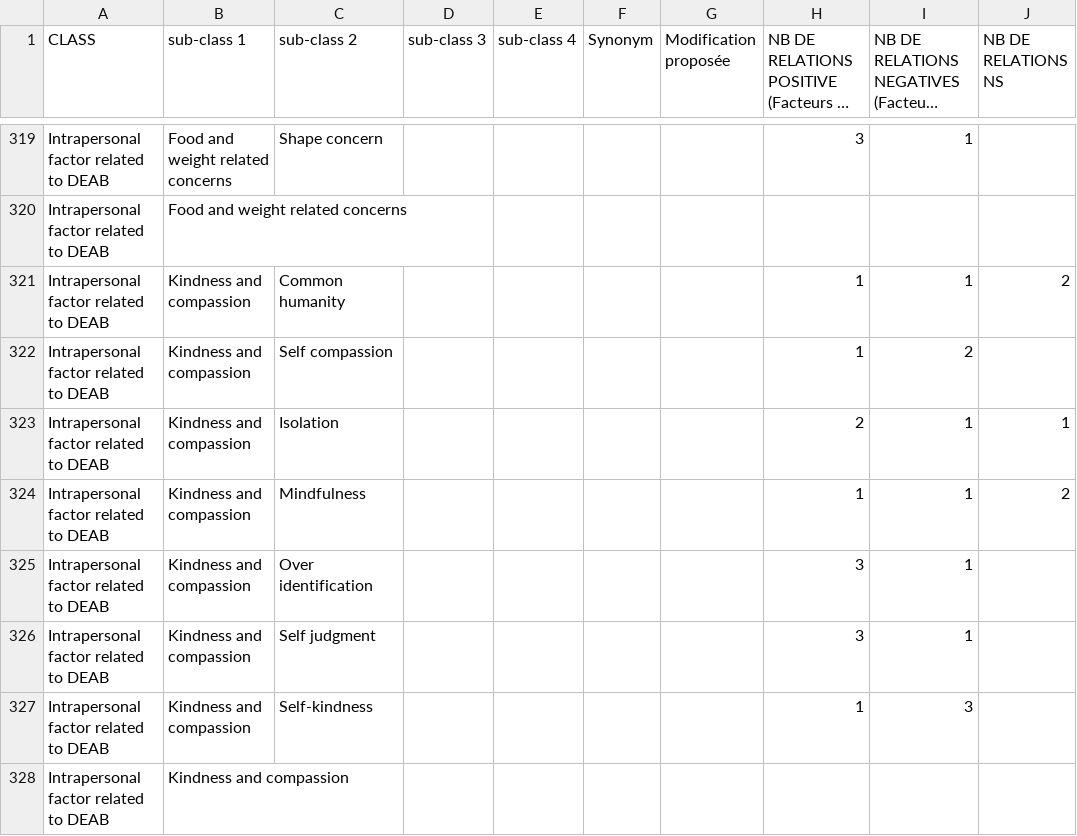
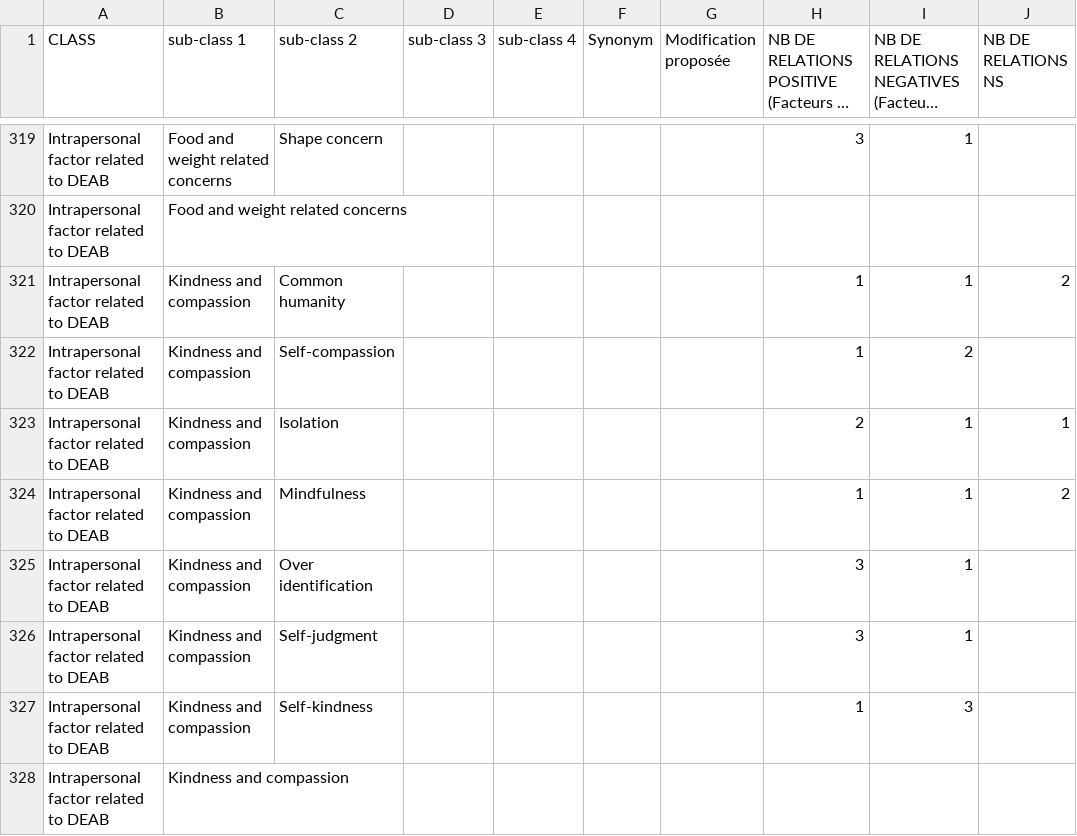
Before and after one commit to Wimmics/IADAS, a CSV file: pipeline-ontologie/data-csv/Class-Hierarchy-V1-cleaned.csv, drawn as a sheet; only a part is shown, gaps mark what is left out; long unchanged cells end in …; the diff covers the shown part only.

```diff
--- a/pipeline-ontologie/data-csv/Class-Hierarchy-V1-cleaned.csv
+++ b/pipeline-ontologie/data-csv/Class-Hierarchy-V1-cleaned.csv
@@ -321,3 +321,3 @@ Intrapersonal factor related to DEAB;Food and weight related concerns;;;;;;;;
 Intrapersonal factor related to DEAB;Kindness and compassion;Common humanity;;;;;1;1;2
-Intrapersonal factor related to DEAB;Kindness and compassion;Self compassion;;;;;1;2;
+Intrapersonal factor related to DEAB;Kindness and compassion;Self-compassion;;;;;1;2;
 Intrapersonal factor related to DEAB;Kindness and compassion;Isolation;;;;;2;1;1
@@ -325,3 +325,3 @@ Intrapersonal factor related to DEAB;Kindness and compassion;Mindfulness;;;;;1;1
 Intrapersonal factor related to DEAB;Kindness and compassion;Over identification;;;;;3;1;
-Intrapersonal factor related to DEAB;Kindness and compassion;Self judgment;;;;;3;1;
+Intrapersonal factor related to DEAB;Kindness and compassion;Self-judgment;;;;;3;1;
 Intrapersonal factor related to DEAB;Kindness and compassion;Self-kindness;;;;;1;3;
```
Also changed, not shown: 67 edited cells elsewhere in this file, pipeline-ontologie/data-csv/Class-Hierarchy-V1.csv, 8 other files.
